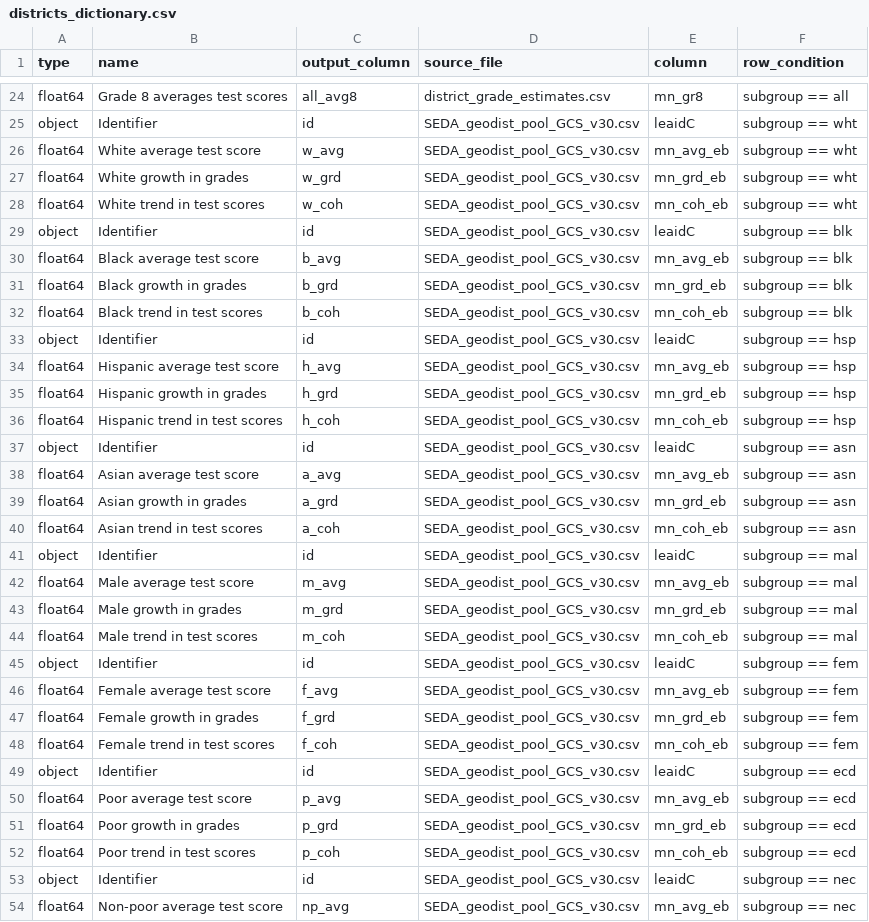
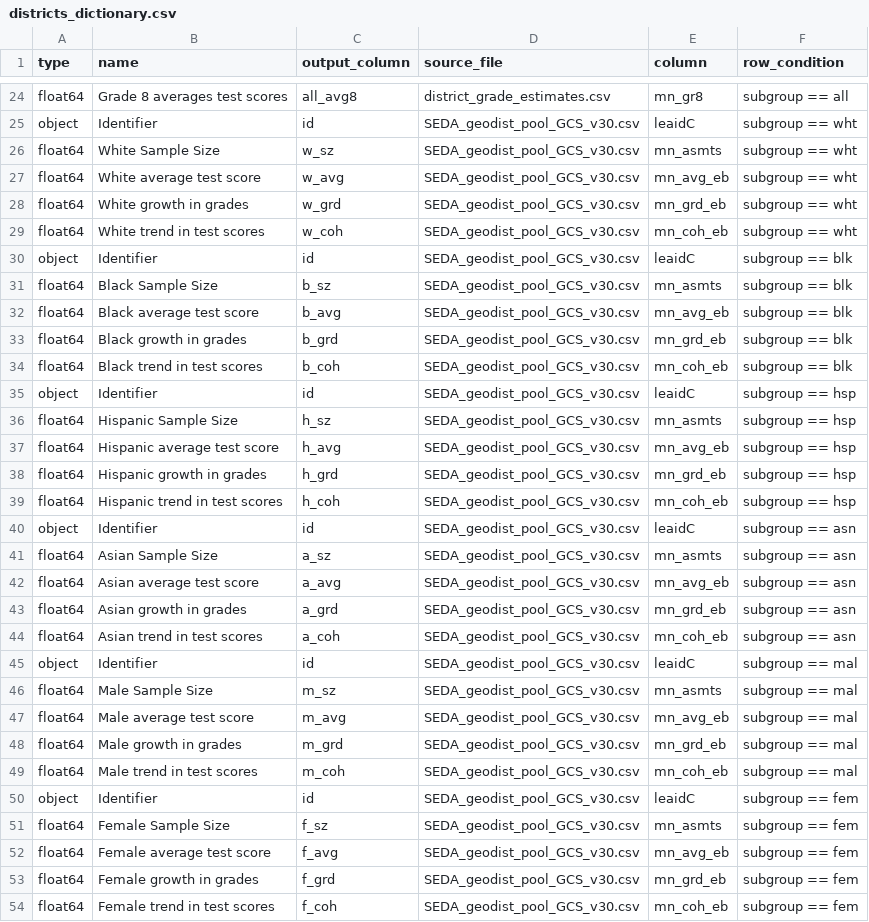
Before and after one commit to Hyperobjekt/seda-etl, a CSV file: dictionaries/districts_dictionary.csv, drawn as a sheet; only a part is shown, gaps mark what is left out; the shorter side is filled out with more unchanged rows; the diff covers the shown part only.

Commit message:
add size vars for subgroups, change precision

```diff
--- a/dictionaries/districts_dictionary.csv
+++ b/dictionaries/districts_dictionary.csv
@@ -25,2 +25,3 @@ float64,Grade 8 averages test scores,all_avg8,district_grade_estimates.csv,mn_gr
 object,Identifier,id,SEDA_geodist_pool_GCS_v30.csv,leaidC,subgroup == wht
+float64,White Sample Size,w_sz,SEDA_geodist_pool_GCS_v30.csv,mn_asmts,subgroup == wht
 float64,White average test score,w_avg,SEDA_geodist_pool_GCS_v30.csv,mn_avg_eb,subgroup == wht
@@ -29,2 +30,3 @@ float64,White trend in test scores,w_coh,SEDA_geodist_pool_GCS_v30.csv,mn_coh_eb
 object,Identifier,id,SEDA_geodist_pool_GCS_v30.csv,leaidC,subgroup == blk
+float64,Black Sample Size,b_sz,SEDA_geodist_pool_GCS_v30.csv,mn_asmts,subgroup == blk
 float64,Black average test score,b_avg,SEDA_geodist_pool_GCS_v30.csv,mn_avg_eb,subgroup == blk
@@ -33,2 +35,3 @@ float64,Black trend in test scores,b_coh,SEDA_geodist_pool_GCS_v30.csv,mn_coh_eb
 object,Identifier,id,SEDA_geodist_pool_GCS_v30.csv,leaidC,subgroup == hsp
+float64,Hispanic Sample Size,h_sz,SEDA_geodist_pool_GCS_v30.csv,mn_asmts,subgroup == hsp
 float64,Hispanic average test score,h_avg,SEDA_geodist_pool_GCS_v30.csv,mn_avg_eb,subgroup == hsp
@@ -37,2 +40,3 @@ float64,Hispanic trend in test scores,h_coh,SEDA_geodist_pool_GCS_v30.csv,mn_coh
 object,Identifier,id,SEDA_geodist_pool_GCS_v30.csv,leaidC,subgroup == asn
+float64,Asian Sample Size,a_sz,SEDA_geodist_pool_GCS_v30.csv,mn_asmts,subgroup == asn
 float64,Asian average test score,a_avg,SEDA_geodist_pool_GCS_v30.csv,mn_avg_eb,subgroup == asn
@@ -41,2 +45,3 @@ float64,Asian trend in test scores,a_coh,SEDA_geodist_pool_GCS_v30.csv,mn_coh_eb
 object,Identifier,id,SEDA_geodist_pool_GCS_v30.csv,leaidC,subgroup == mal
+float64,Male Sample Size,m_sz,SEDA_geodist_pool_GCS_v30.csv,mn_asmts,subgroup == mal
 float64,Male average test score,m_avg,SEDA_geodist_pool_GCS_v30.csv,mn_avg_eb,subgroup == mal
@@ -45,2 +50,3 @@ float64,Male trend in test scores,m_coh,SEDA_geodist_pool_GCS_v30.csv,mn_coh_eb,
 object,Identifier,id,SEDA_geodist_pool_GCS_v30.csv,leaidC,subgroup == fem
+float64,Female Sample Size,f_sz,SEDA_geodist_pool_GCS_v30.csv,mn_asmts,subgroup == fem
 float64,Female average test score,f_avg,SEDA_geodist_pool_GCS_v30.csv,mn_avg_eb,subgroup == fem
```
Also changed, not shown: 7 added rows elsewhere in this file, dictionaries/counties_dictionary.csv, 2 other files.
